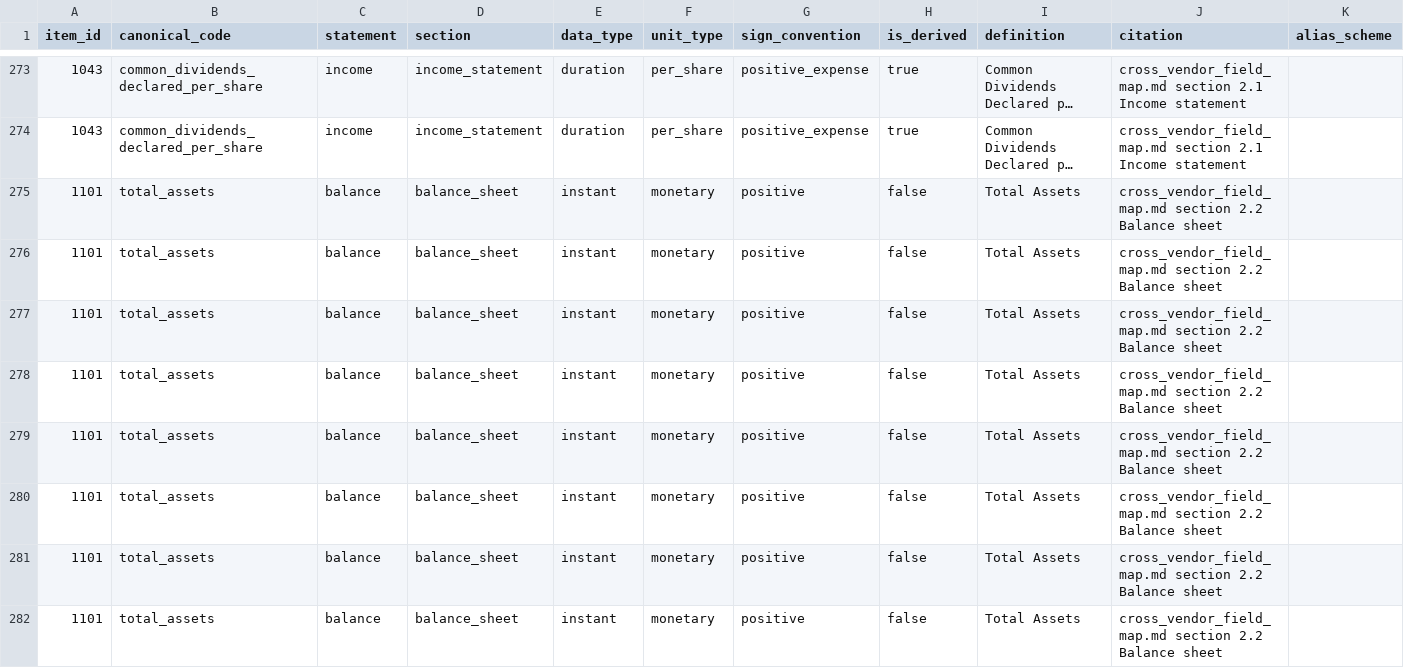
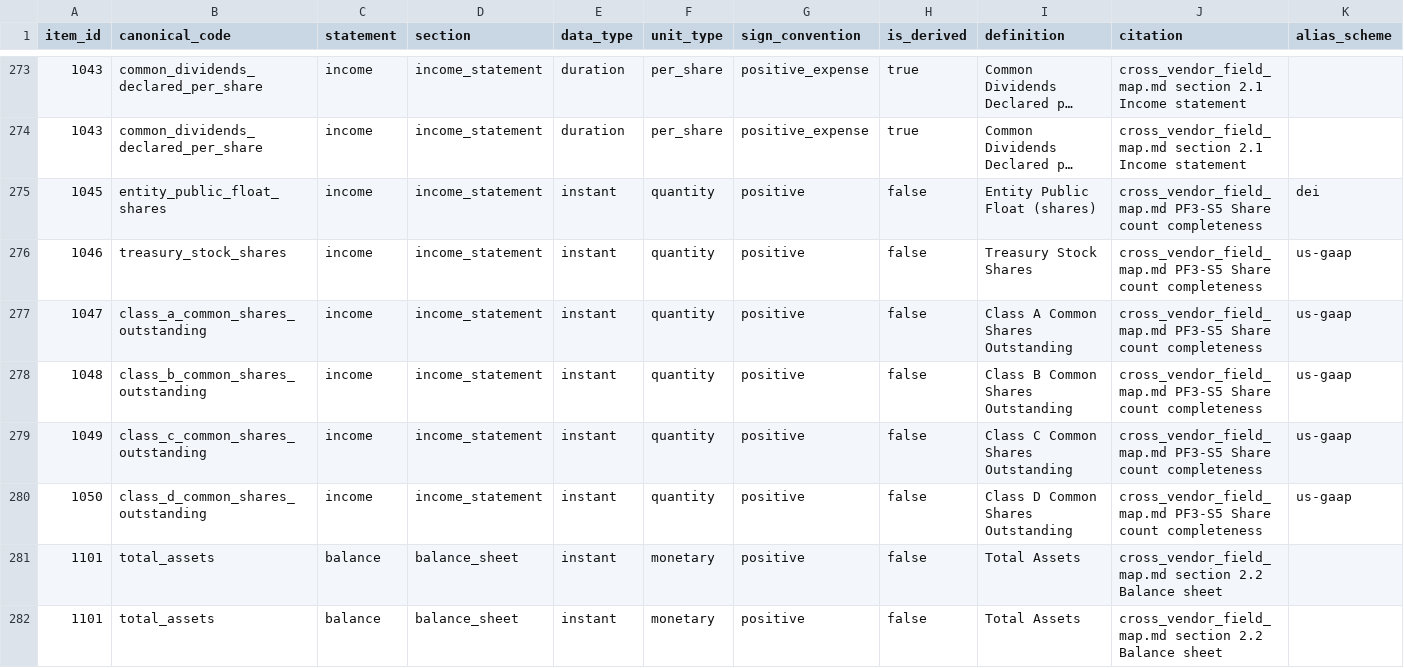
Before and after one commit to ntorm1/atx, a CSV file: atx-impl/db/seeds/fundamental_items.csv, drawn as a sheet; only a part is shown, gaps mark what is left out; the shorter side is filled out with more unchanged rows; long unchanged cells end in …; rows hold the shown columns only; the diff names each change by its address in the sheet, - before the commit and + after, or states it on an @@ line.

```diff
--- a/atx-impl/db/seeds/fundamental_items.csv
+++ b/atx-impl/db/seeds/fundamental_items.csv
+row 275: 1045 | entity_public_float_shares | income | income_statement | instant | quantity | positive | false | Entity Public Float (shares) | cross_vendor_field_map.md PF3-S5 Share count completeness | dei
+row 276: 1046 | treasury_stock_shares | income | income_statement | instant | quantity | positive | false | Treasury Stock Shares | cross_vendor_field_map.md PF3-S5 Share count completeness | us-gaap
+row 277: 1047 | class_a_common_shares_outstanding | income | income_statement | instant | quantity | positive | false | Class A Common Shares Outstanding | cross_vendor_field_map.md PF3-S5 Share count completeness | us-gaap
+row 278: 1048 | class_b_common_shares_outstanding | income | income_statement | instant | quantity | positive | false | Class B Common Shares Outstanding | cross_vendor_field_map.md PF3-S5 Share count completeness | us-gaap
+row 279: 1049 | class_c_common_shares_outstanding | income | income_statement | instant | quantity | positive | false | Class C Common Shares Outstanding | cross_vendor_field_map.md PF3-S5 Share count completeness | us-gaap
+row 280: 1050 | class_d_common_shares_outstanding | income | income_statement | instant | quantity | positive | false | Class D Common Shares Outstanding | cross_vendor_field_map.md PF3-S5 Share count completeness | us-gaap
```
Also changed, not shown: atx-impl/db/seeds/concept_map.csv, 3 other files.
